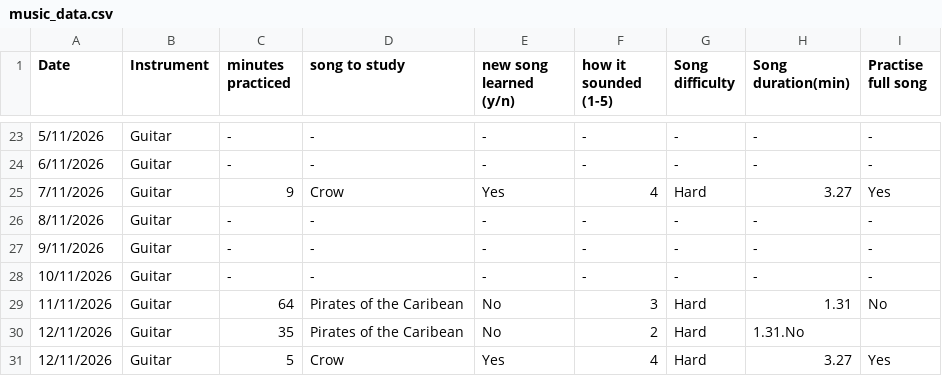
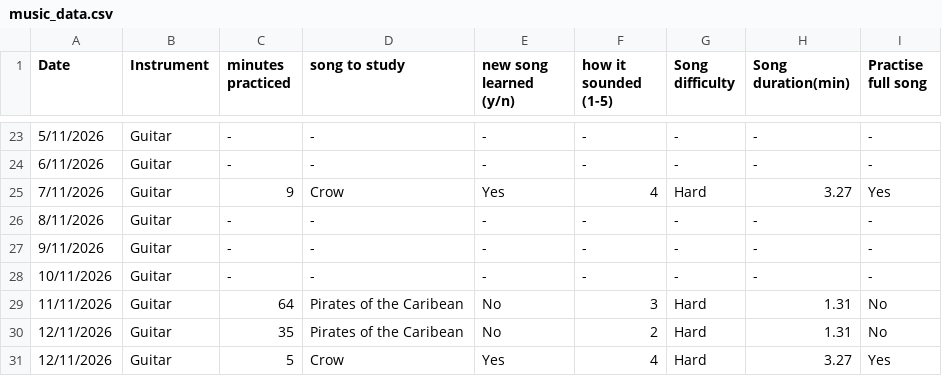
Before and after one commit to atmoroman/Assigment_DCP_2026, a CSV file: music_data.csv, drawn as a sheet; only a part is shown, gaps mark what is left out.

Commit message:
Fix formatting and remove duplicate header in CSV
Removed duplicate header and fixed minor formatting issues.

```diff
--- a/music_data.csv
+++ b/music_data.csv
@@ -29,3 +29,3 @@
 11/11/2026,Guitar,64,Pirates of the Caribean,No,3,Hard,1.31,No
-12/11/2026,Guitar,35,Pirates of the Caribean,No,2,Hard,1.31.No
+12/11/2026,Guitar,35,Pirates of the Caribean,No,2,Hard,1.31,No
 12/11/2026,Guitar,5,Crow,Yes,4,Hard,3.27,Yes
```
